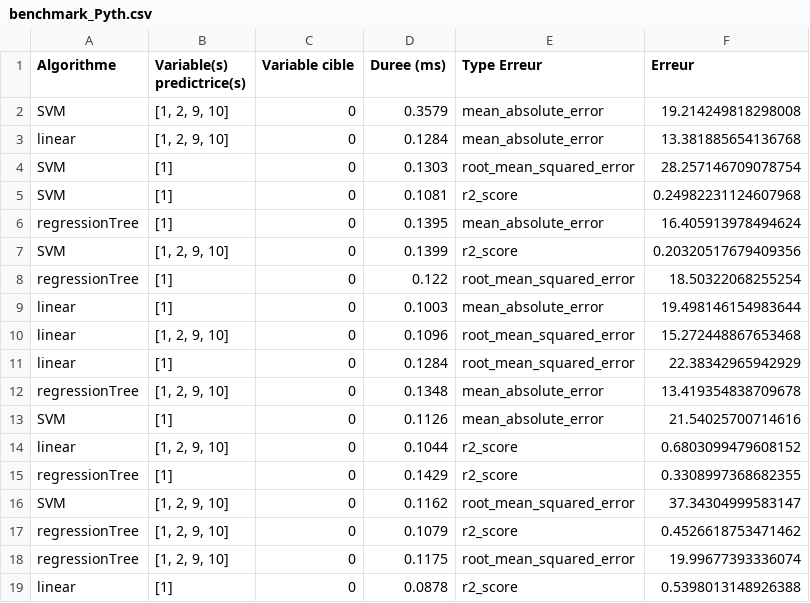
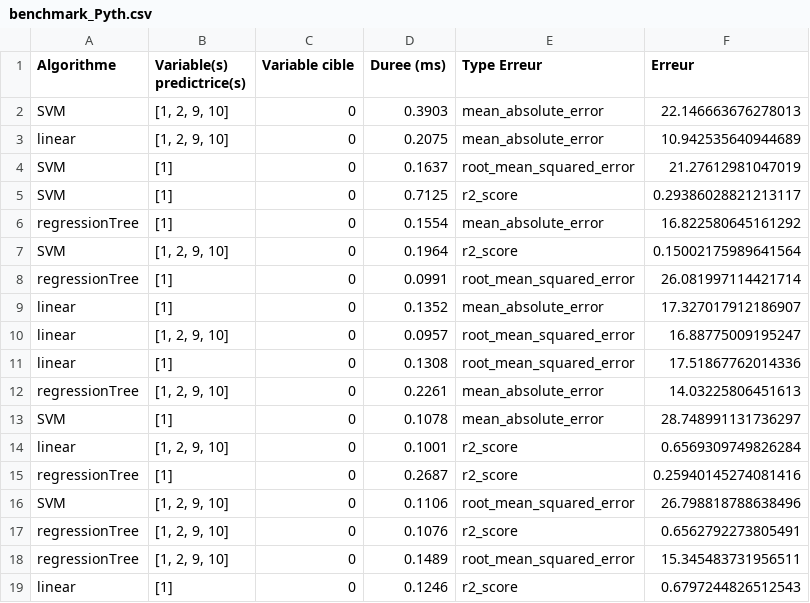
Before and after one commit to hheinle/IDM_GH, a CSV file: org.xtext.idmGH.mlregDsl.tests/statistics/benchmark_Pyth.csv, drawn as a sheet.

Commit message:
adding datasets

```diff
--- a/org.xtext.idmGH.mlregDsl.tests/statistics/benchmark_Pyth.csv
+++ b/org.xtext.idmGH.mlregDsl.tests/statistics/benchmark_Pyth.csv
@@ -1,19 +1,19 @@
 Algorithme,Variable(s) predictrice(s), Variable cible, Duree (ms), Type Erreur, Erreur
-SVM,"[1, 2, 9, 10]",0,0.3579,mean_absolute_error,19.214249818298008
-linear,"[1, 2, 9, 10]",0,0.1284,mean_absolute_error,13.381885654136768
-SVM,[1],0,0.1303,root_mean_squared_error,28.257146709078754
-SVM,[1],0,0.1081,r2_score,0.24982231124607968
-regressionTree,[1],0,0.1395,mean_absolute_error,16.405913978494624
-SVM,"[1, 2, 9, 10]",0,0.1399,r2_score,0.20320517679409356
-regressionTree,[1],0,0.122,root_mean_squared_error,18.50322068255254
-linear,[1],0,0.1003,mean_absolute_error,19.498146154983644
-linear,"[1, 2, 9, 10]",0,0.1096,root_mean_squared_error,15.272448867653468
-linear,[1],0,0.1284,root_mean_squared_error,22.38342965942929
-regressionTree,"[1, 2, 9, 10]",0,0.1348,mean_absolute_error,13.419354838709678
-SVM,[1],0,0.1126,mean_absolute_error,21.54025700714616
-linear,"[1, 2, 9, 10]",0,0.1044,r2_score,0.6803099479608152
-regressionTree,[1],0,0.1429,r2_score,0.3308997368682355
-SVM,"[1, 2, 9, 10]",0,0.1162,root_mean_squared_error,37.34304999583147
-regressionTree,"[1, 2, 9, 10]",0,0.1079,r2_score,0.4526618753471462
-regressionTree,"[1, 2, 9, 10]",0,0.1175,root_mean_squared_error,19.99677393336074
-linear,[1],0,0.0878,r2_score,0.5398013148926388
+SVM,"[1, 2, 9, 10]",0,0.3903,mean_absolute_error,22.146663676278013
+linear,"[1, 2, 9, 10]",0,0.2075,mean_absolute_error,10.942535640944689
+SVM,[1],0,0.1637,root_mean_squared_error,21.27612981047019
+SVM,[1],0,0.7125,r2_score,0.29386028821213117
+regressionTree,[1],0,0.1554,mean_absolute_error,16.822580645161292
+SVM,"[1, 2, 9, 10]",0,0.1964,r2_score,0.15002175989641564
+regressionTree,[1],0,0.0991,root_mean_squared_error,26.081997114421714
+linear,[1],0,0.1352,mean_absolute_error,17.327017912186907
+linear,"[1, 2, 9, 10]",0,0.0957,root_mean_squared_error,16.88775009195247
+linear,[1],0,0.1308,root_mean_squared_error,17.51867762014336
+regressionTree,"[1, 2, 9, 10]",0,0.2261,mean_absolute_error,14.03225806451613
+SVM,[1],0,0.1078,mean_absolute_error,28.748991131736297
+linear,"[1, 2, 9, 10]",0,0.1001,r2_score,0.6569309749826284
+regressionTree,[1],0,0.2687,r2_score,0.25940145274081416
+SVM,"[1, 2, 9, 10]",0,0.1106,root_mean_squared_error,26.798818788638496
+regressionTree,"[1, 2, 9, 10]",0,0.1076,r2_score,0.6562792273805491
+regressionTree,"[1, 2, 9, 10]",0,0.1489,root_mean_squared_error,15.345483731956511
+linear,[1],0,0.1246,r2_score,0.6797244826512543
```
Also changed, not shown: org.xtext.idmGH.mlregDsl.tests/statistics/benchmark_R.csv, 43 other files.
